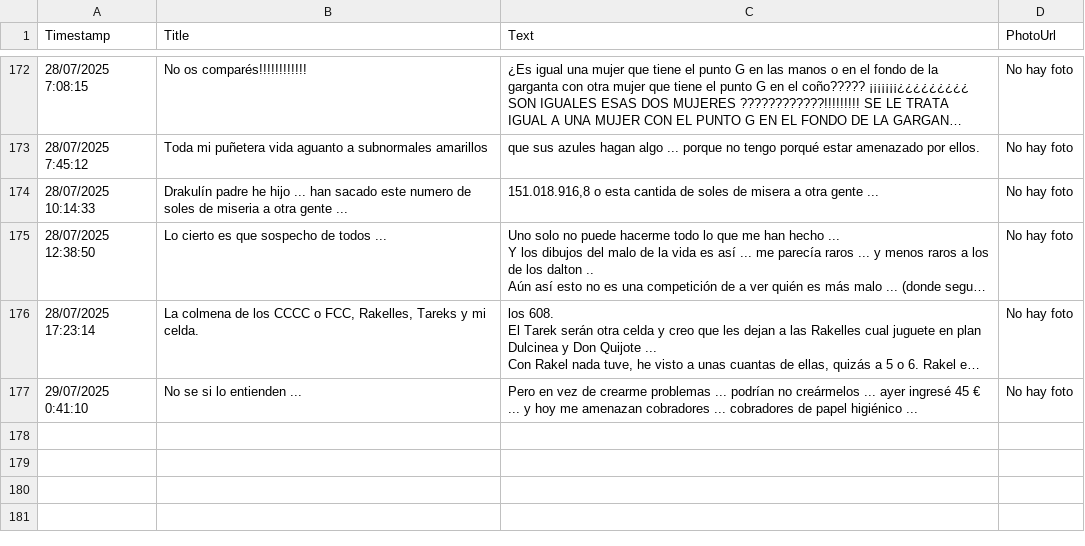
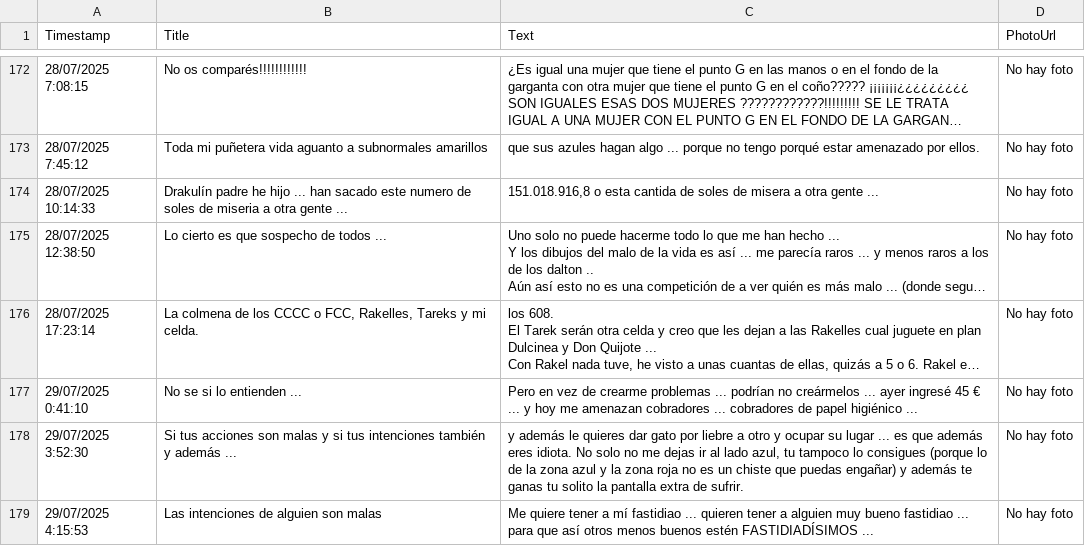
Before and after one commit to jsgaston/Hojas-de-calculo-como-ddbb-de-googledrive, a CSV file: hoja1_2025-07-29.csv, drawn as a sheet; only a part is shown, gaps mark what is left out; long unchanged cells end in …; the diff names each change by its address in the sheet, - before the commit and + after, or states it on an @@ line.

Commit message:
Actualización automática 2025-07-29

```diff
--- a/hoja1_2025-07-29.csv
+++ b/hoja1_2025-07-29.csv
+row 178: 29/07/2025 3:52:30 | Si tus acciones son malas y si tus intenciones también y además ... | y además le quieres dar gato por liebre a otro y ocupar su lugar ... es que además eres idiota. No solo no me dejas ir al lado azul, tu tampoco lo consigues (porque lo de la zona azul y la zona roja no es un chiste que puedas engañar) y además te ganas tu solito la pantalla extra de sufrir. | No hay foto
+row 179: 29/07/2025 4:15:53 | Las intenciones de alguien son malas | Me quiere tener a mí fastidiao ... quieren tener a alguien muy bueno fastidiao ... para que así otros menos buenos estén FASTIDIADÍSIMOS ... | No hay foto
```
